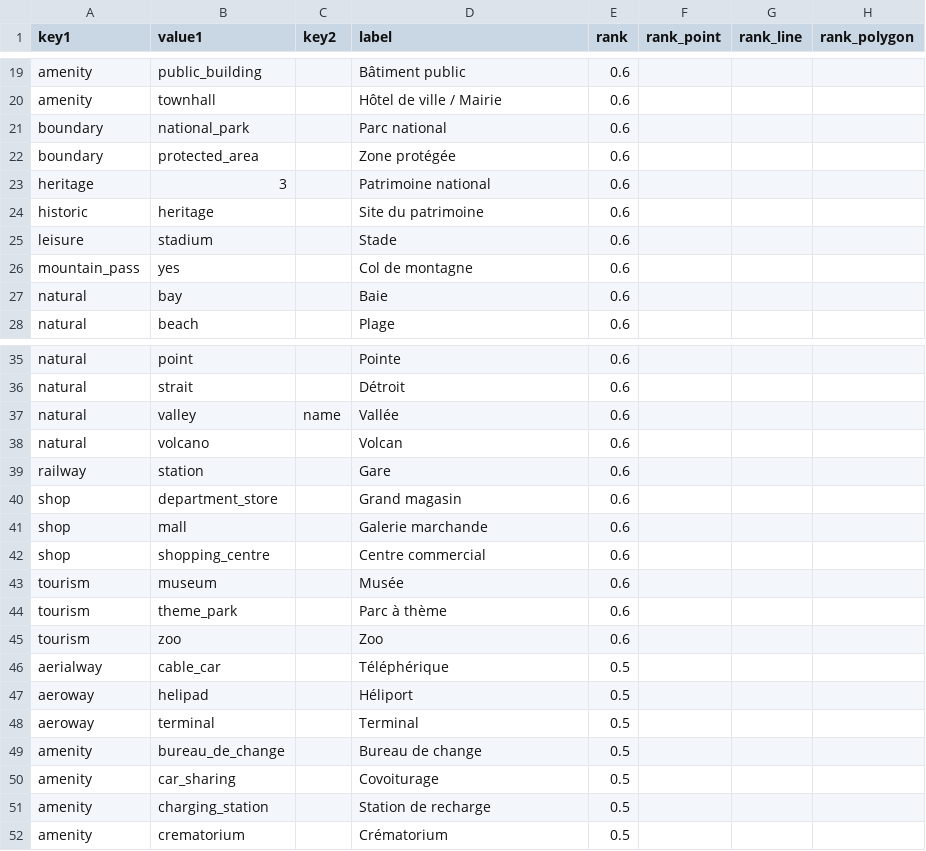
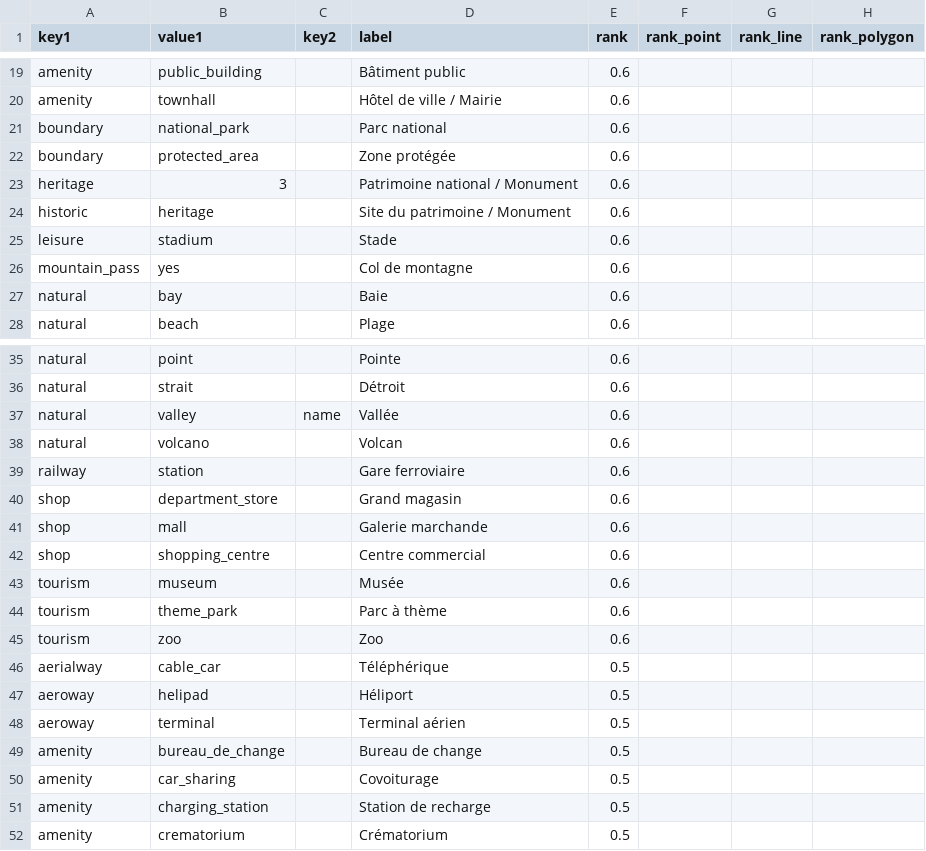
Before and after one commit to osm-fr/osmpoi4addok, a CSV file: def.csv, drawn as a sheet; only a part is shown, gaps mark what is left out.

Commit message:
amélioration libellés

```diff
--- a/def.csv
+++ b/def.csv
@@ -22,4 +22,4 @@ boundary,national_park,, Parc national,0.6,,,
 boundary,protected_area,, Zone protégée,0.6,,,
-heritage,3,,Patrimoine national,0.6,,,
-historic,heritage,, Site du patrimoine,0.6,,,
+heritage,3,,Patrimoine national / Monument,0.6,,,
+historic,heritage,, Site du patrimoine / Monument,0.6,,,
 leisure,stadium,, Stade,0.6,,,
@@ -38,3 +38,3 @@ natural,valley,name, Vallée,0.6,,,
 natural,volcano,, Volcan,0.6,,,
-railway,station,, Gare,0.6,,,
+railway,station,, Gare ferroviaire,0.6,,,
 shop,department_store,, Grand magasin,0.6,,,
@@ -47,3 +47,3 @@ aerialway,cable_car,, Téléphérique,0.5,,,
 aeroway,helipad,, Héliport,0.5,,,
-aeroway,terminal,, Terminal,0.5,,,
+aeroway,terminal,, Terminal aérien,0.5,,,
 amenity,bureau_de_change,, Bureau de change,0.5,,,
```
